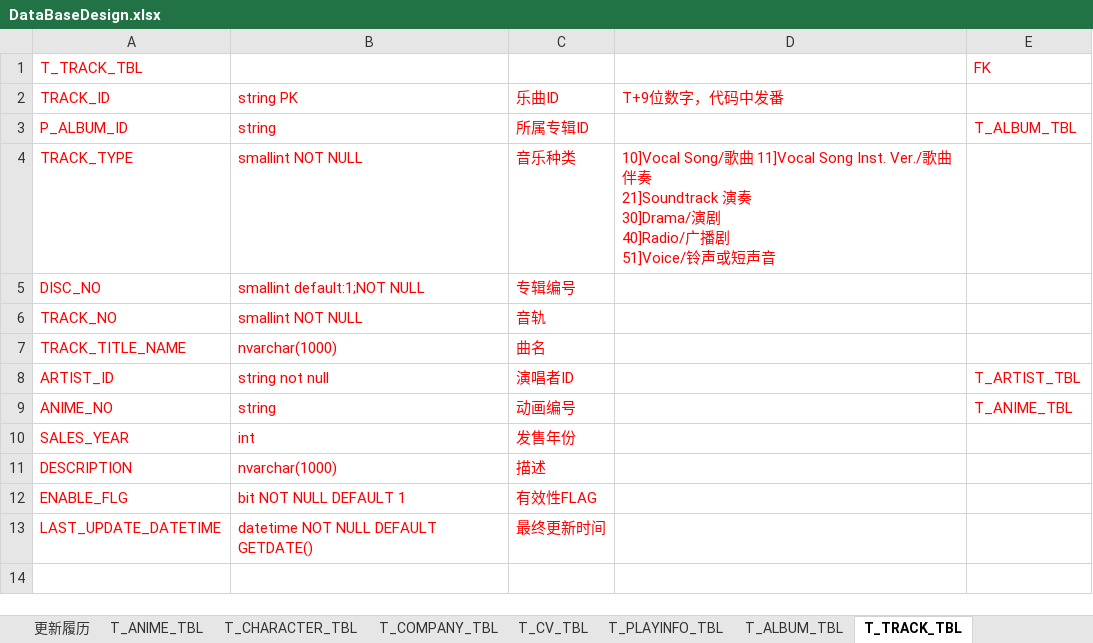
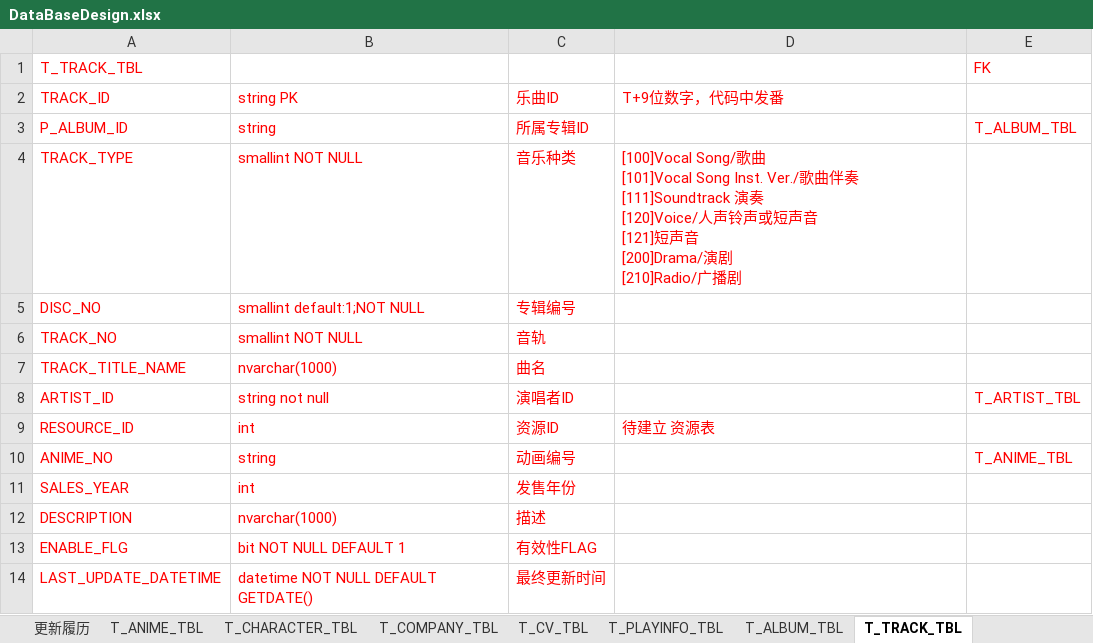
Before and after one commit to kirisamex/Animedata, an Excel workbook: SqlServerDBTable/DataBaseDesign.xlsx, sheet T_TRACK_TBL, drawn as a sheet; values as stored, in another font and other column widths than the file's, no borders; ↵ is a line break in a cell; the diff names each change by its address in the sheet, - before the commit and + after, or states it on an @@ line.

```diff
--- a/SqlServerDBTable/DataBaseDesign.xlsx (sheet T_TRACK_TBL)
+++ b/SqlServerDBTable/DataBaseDesign.xlsx (sheet T_TRACK_TBL)
-D4 (T+9位数字，代码中发番): 10]Vocal Song/歌曲 11]Vocal Song Inst. Ver./歌曲伴奏 ↵ 21]Soundtrack 演奏 ↵ 30]Drama/演剧 ↵ 40]Radio/广播剧 ↵ 51]Voice/铃声或短声音
+D4 (T+9位数字，代码中发番): [100]Vocal Song/歌曲 ↵ [101]Vocal Song Inst. Ver./歌曲伴奏 ↵ [111]Soundtrack 演奏 ↵ [120]Voice/人声铃声或短声音 ↵ [121]短声音 ↵ [200]Drama/演剧 ↵ [210]Radio/广播剧
+row 9: RESOURCE_ID | int | 资源ID | 待建立 资源表
```
Also changed, not shown: sheet T_ALBUM_TBL, 11 other files.
